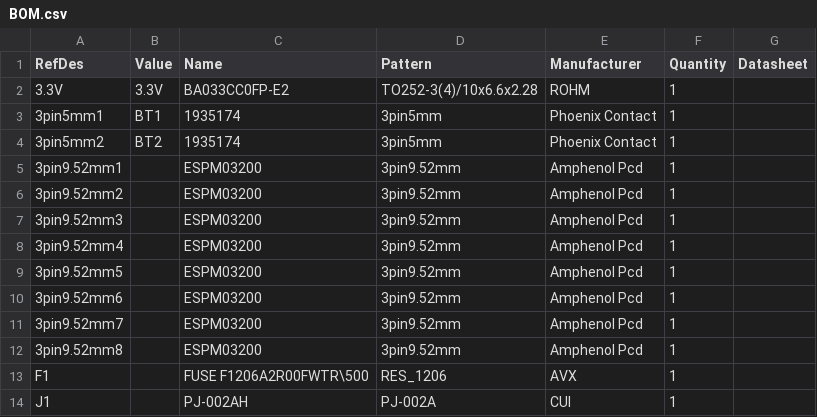
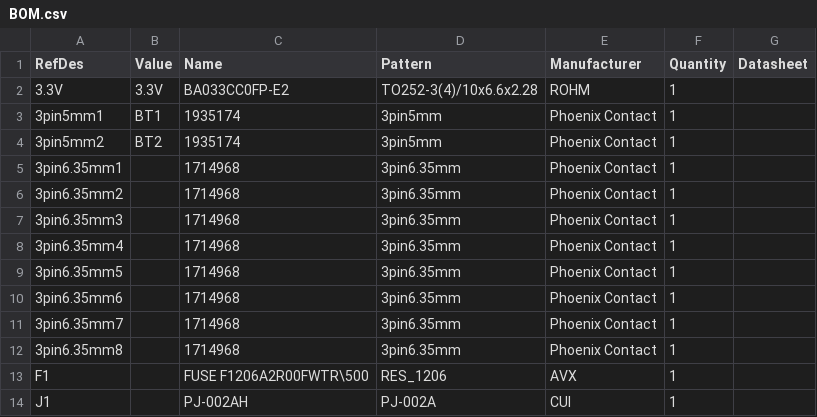
Before and after one commit to MinnowBoard-Projects/lure-lse-relay, a CSV file: Big Relay Board/BOM.csv, drawn as a sheet; only a part is shown; removed rows and columns are numbered as before the commit, all else as after; the diff names each change by its address in the sheet, - before the commit and + after, or states it on an @@ line.

Commit message:
Block terminal fix
Fixed wrong description of relay block terminal.  Footprint is actually
6.35mm in pitch instead of 9.52mm.  Updated Schematic file, PDF
schematic and BOM.

```diff
--- a/Big Relay Board/BOM.csv
+++ b/Big Relay Board/BOM.csv
-row 5: 3pin9.52mm1 |  | ESPM03200 | 3pin9.52mm | Amphenol Pcd | 1
-row 6: 3pin9.52mm2 |  | ESPM03200 | 3pin9.52mm | Amphenol Pcd | 1
-row 7: 3pin9.52mm3 |  | ESPM03200 | 3pin9.52mm | Amphenol Pcd | 1
-row 8: 3pin9.52mm4 |  | ESPM03200 | 3pin9.52mm | Amphenol Pcd | 1
-row 9: 3pin9.52mm5 |  | ESPM03200 | 3pin9.52mm | Amphenol Pcd | 1
-row 10: 3pin9.52mm6 |  | ESPM03200 | 3pin9.52mm | Amphenol Pcd | 1
-row 11: 3pin9.52mm7 |  | ESPM03200 | 3pin9.52mm | Amphenol Pcd | 1
-row 12: 3pin9.52mm8 |  | ESPM03200 | 3pin9.52mm | Amphenol Pcd | 1
+row 5: 3pin6.35mm1 |  | 1714968 | 3pin6.35mm | Phoenix Contact | 1
+row 6: 3pin6.35mm2 |  | 1714968 | 3pin6.35mm | Phoenix Contact | 1
+row 7: 3pin6.35mm3 |  | 1714968 | 3pin6.35mm | Phoenix Contact | 1
+row 8: 3pin6.35mm4 |  | 1714968 | 3pin6.35mm | Phoenix Contact | 1
+row 9: 3pin6.35mm5 |  | 1714968 | 3pin6.35mm | Phoenix Contact | 1
+row 10: 3pin6.35mm6 |  | 1714968 | 3pin6.35mm | Phoenix Contact | 1
+row 11: 3pin6.35mm7 |  | 1714968 | 3pin6.35mm | Phoenix Contact | 1
+row 12: 3pin6.35mm8 |  | 1714968 | 3pin6.35mm | Phoenix Contact | 1
```
Also changed, not shown: 24 other files.
